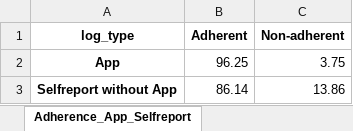
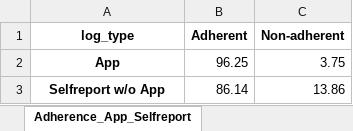
Before and after one commit to mad-lab-fau/carwatch-analysis, an Excel workbook: experiments/2022_car_sampling_pnec/results/sample_time_results.xlsx, sheet Adherence_App_Selfreport, drawn as a sheet; values as stored, in another font and other column widths than the file's, no borders; the diff names each change by its address in the sheet, - before the commit and + after, or states it on an @@ line.

```diff
--- a/experiments/2022_car_sampling_pnec/results/sample_time_results.xlsx (sheet Adherence_App_Selfreport)
+++ b/experiments/2022_car_sampling_pnec/results/sample_time_results.xlsx (sheet Adherence_App_Selfreport)
-A3 (log_type): Selfreport without App
+A3 (log_type): Selfreport w/o App
```
Also changed, not shown: sheet Cumulative_Sampling_Delay, sheet Sampling_Delay_Mean_IQR, sheet Adherence_Sensor_App_Selfreport, experiments/2022_car_sampling_pnec/results/descriptive_information.xlsx, experiments/2022_car_sampling_pnec/results/saliva_results.xlsx, 27 other files.
